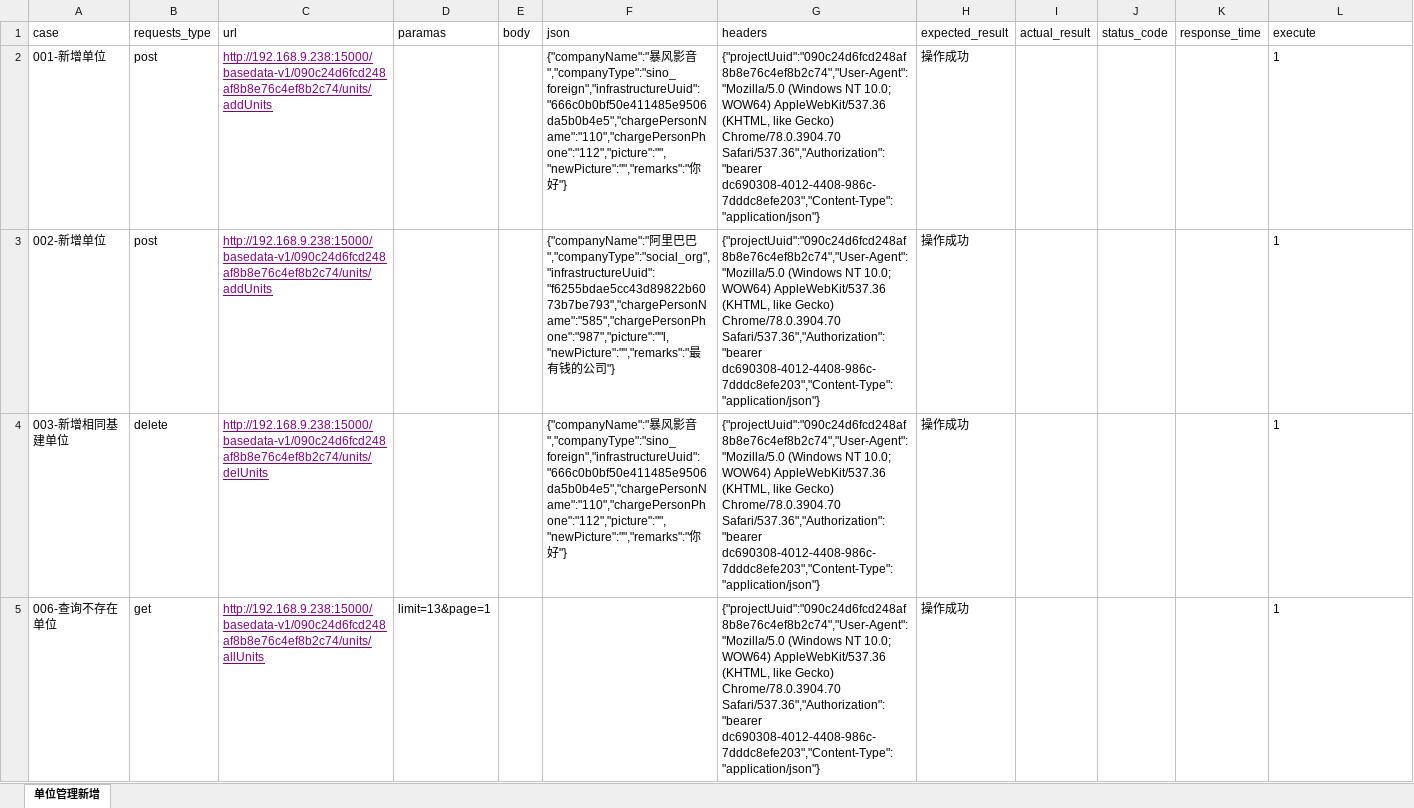
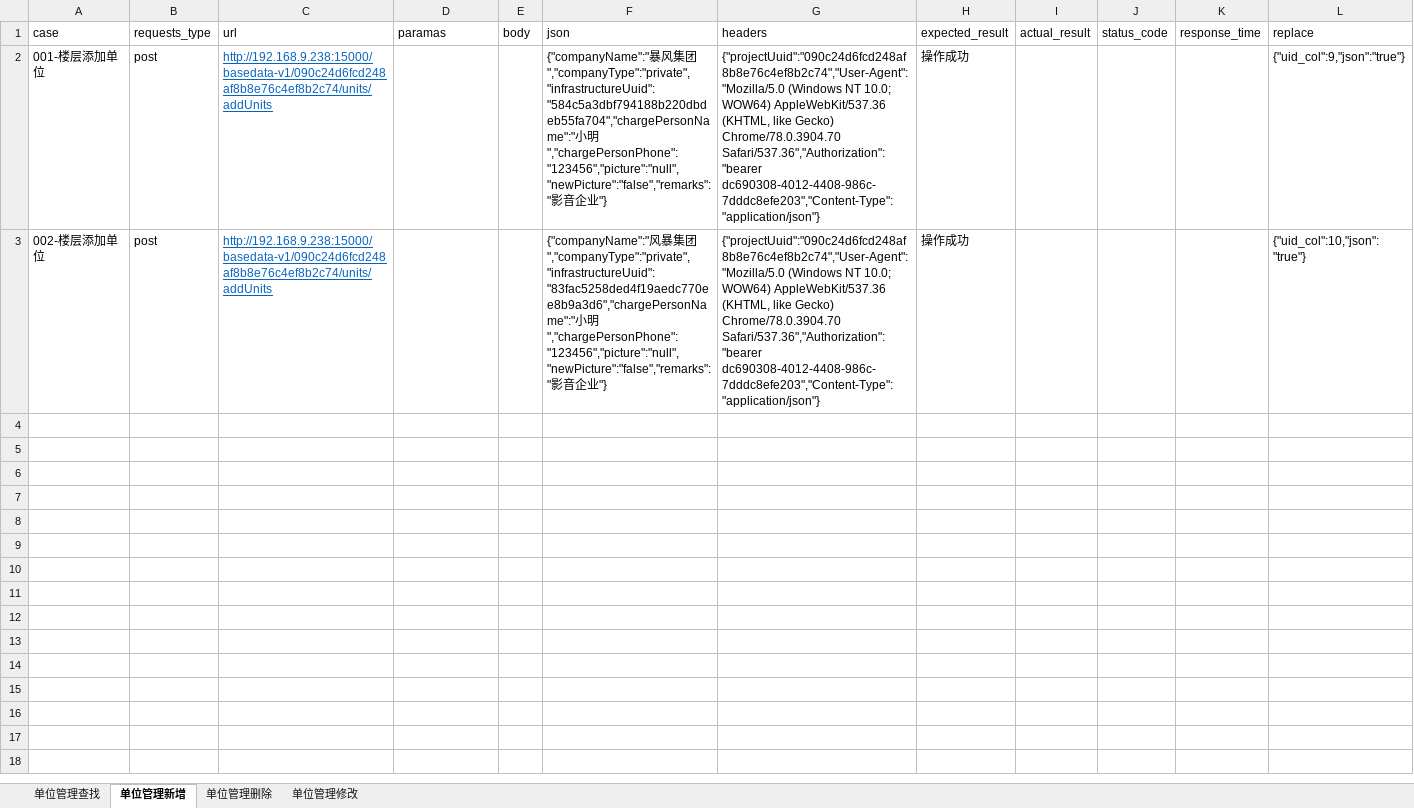
Before and after one commit to Ma-KaiQiang/Auto-interface_test, an Excel workbook: data/unit_management/unit_management_case.xlsx, sheet 单位管理新增, drawn as a sheet; only a part is shown; values as stored, in another font and other column widths than the file's, no borders; the diff covers the shown part only; the diff names each change by its address in the sheet, - before the commit and + after, or states it on an @@ line.

Commit message:
1.单位管理新增完成

```diff
--- a/data/unit_management/unit_management_case.xlsx (sheet 单位管理新增)
+++ b/data/unit_management/unit_management_case.xlsx (sheet 单位管理新增)
+sheet tab: 单位管理查找
+sheet tab: 单位管理删除
+sheet tab: 单位管理修改
-L1: execute
+L1: replace
-A2 (case): 001-新增单位
+A2 (case): 001-楼层添加单位
-C2:C3 text colour: #800080
+C2:C3 text colour: #0563C1
-F2 (json): …暴风影音","companyType":"sino_foreign","infrastructureUuid":"666c0b0bf50e411485e9506da5b0b4e5","chargePersonName":"110","chargePersonPhone":"112","picture":"","newPicture":"","remarks":"你好"}
+F2 (json): …暴风集团","companyType":"private","infrastructureUuid":"584c5a3dbf794188b220dbdeb55fa704","chargePersonName":"小明","chargePersonPhone":"123456","picture":"null","newPicture":"false","remarks":"影音企业"}
-L2 (replace): 1
+L2 (replace): {"uid_col":9,"json":"true"}
-A3 (case): 002-新增单位
+A3 (case): 002-楼层添加单位
-F3 (json): {"companyName":"阿里巴巴","companyType":"social_org","infrastructureUuid":"f6255bdae5cc43d89822b6073b7be793","chargePersonName":"585","chargePersonPhone":"987","picture":""l,"newPicture":"","remarks":"最有钱的公司"}
+F3 (json): {"companyName":"风暴集团","companyType":"private","infrastructureUuid":"83fac5258ded4f19aedc770ee8b9a3d6","chargePersonName":"小明","chargePersonPhone":"123456","picture":"null","newPicture":"false","remarks":"影音企业"}
-L3 (replace): 1
+L3 (replace): {"uid_col":10,"json":"true"}
-row 4: 003-新增相同基建单位 | delete | http://192.168.9.238:15000/basedata-v1/090c24d6fcd248af8b8e76c4ef8b2c74/units/delUnits |  |  | {"companyName":"暴风影音","companyType":"sino_foreign","infrastructureUuid":"666c0b0bf50e411485e9506da5b0b4e5","chargePersonName":"110","chargePersonPhone":"112","picture":"","newPicture":"","remarks":"你好"} | {"projectUuid":"090c24d6fcd248af8b8e76c4ef8b2c74","User-Agent":"Mozilla/5.0 (Windows NT 10.0; WOW64) AppleWebKit/537.36 (KHTML, like Gecko) Chrome/78.0.3904.70 Safari/537.36","Authorization":"bearer dc690308-4012-4408-986c-7dddc8efe203","Content-Type":"application/json"} | 操作成功 |  |  |  | 1
-row 5: 006-查询不存在单位 | get | http://192.168.9.238:15000/basedata-v1/090c24d6fcd248af8b8e76c4ef8b2c74/units/allUnits | limit=13&page=1 |  |  | {"projectUuid":"090c24d6fcd248af8b8e76c4ef8b2c74","User-Agent":"Mozilla/5.0 (Windows NT 10.0; WOW64) AppleWebKit/537.36 (KHTML, like Gecko) Chrome/78.0.3904.70 Safari/537.36","Authorization":"bearer dc690308-4012-4408-986c-7dddc8efe203","Content-Type":"application/json"} | 操作成功 |  |  |  | 1
```
Also changed, not shown: 4 removed rows elsewhere in this sheet, data/infrastructure/infrastructure_case.xlsx, data/infrastructure/infrastructure_uuid.xlsx, 9 other files.
